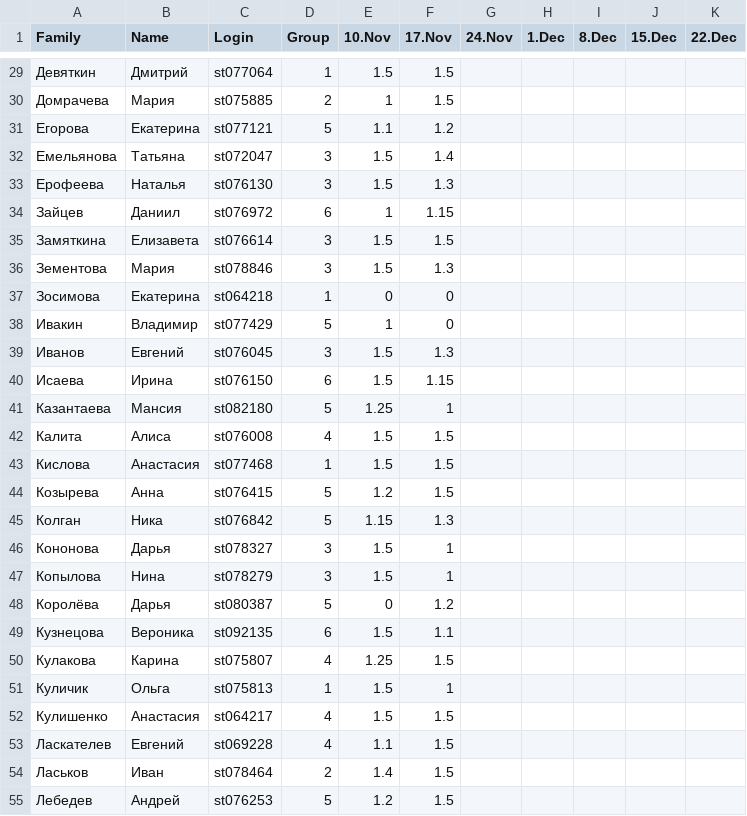
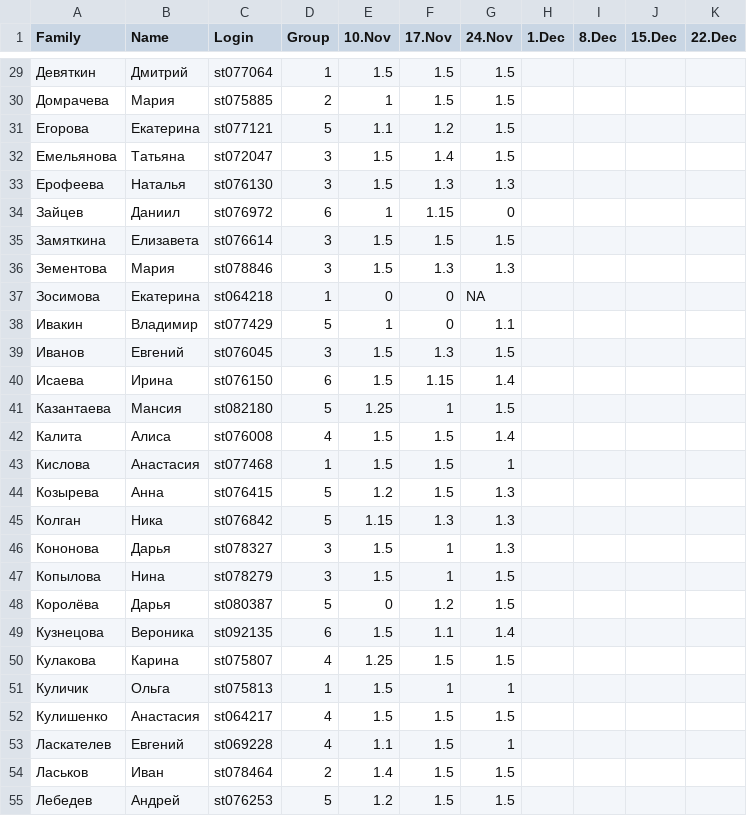
Before and after one commit to polydora/General-ecology, a CSV file: data/Семинары по общей экологии - Sheet1.csv, drawn as a sheet; only a part is shown, gaps mark what is left out; the diff covers the shown part only.

```diff
--- a/data/Семинары по общей экологии - Sheet1.csv
+++ b/data/Семинары по общей экологии - Sheet1.csv
@@ -29,27 +29,27 @@ Family,Name,Login,Group,10.Nov,17.Nov,24.Nov,1.Dec,8.Dec,15.Dec,22.Dec
-Девяткин,Дмитрий,st077064,1,1.5,1.5,,,,,
-Домрачева,Мария,st075885,2,1,1.5,,,,,
-Егорова,Екатерина,st077121,5,1.1,1.2,,,,,
-Емельянова,Татьяна,st072047,3,1.5,1.4,,,,,
-Ерофеева,Наталья,st076130,3,1.5,1.3,,,,,
-Зайцев,Даниил,st076972,6,1,1.15,,,,,
-Замяткина,Елизавета,st076614,3,1.5,1.5,,,,,
-Зементова,Мария,st078846,3,1.5,1.3,,,,,
-Зосимова,Екатерина,st064218,1,0,0,,,,,
-Ивакин,Владимир,st077429,5,1,0,,,,,
-Иванов,Евгений,st076045,3,1.5,1.3,,,,,
-Исаева,Ирина,st076150,6,1.5,1.15,,,,,
-Казантаева,Мансия,st082180,5,1.25,1,,,,,
-Калита,Алиса,st076008,4,1.5,1.5,,,,,
-Кислова,Анастасия,st077468,1,1.5,1.5,,,,,
-Козырева,Анна,st076415,5,1.2,1.5,,,,,
-Колган,Ника,st076842,5,1.15,1.3,,,,,
-Кононова,Дарья,st078327,3,1.5,1,,,,,
-Копылова,Нина,st078279,3,1.5,1,,,,,
-Королёва,Дарья,st080387,5,0,1.2,,,,,
-Кузнецова,Вероника,st092135,6,1.5,1.1,,,,,
-Кулакова,Карина,st075807,4,1.25,1.5,,,,,
-Куличик,Ольга,st075813,1,1.5,1,,,,,
-Кулишенко,Анастасия,st064217,4,1.5,1.5,,,,,
-Ласкателев,Евгений,st069228,4,1.1,1.5,,,,,
-Ласьков,Иван,st078464,2,1.4,1.5,,,,,
-Лебедев,Андрей,st076253,5,1.2,1.5,,,,,
+Девяткин,Дмитрий,st077064,1,1.5,1.5,1.5,,,,
+Домрачева,Мария,st075885,2,1,1.5,1.5,,,,
+Егорова,Екатерина,st077121,5,1.1,1.2,1.5,,,,
+Емельянова,Татьяна,st072047,3,1.5,1.4,1.5,,,,
+Ерофеева,Наталья,st076130,3,1.5,1.3,1.3,,,,
+Зайцев,Даниил,st076972,6,1,1.15,0,,,,
+Замяткина,Елизавета,st076614,3,1.5,1.5,1.5,,,,
+Зементова,Мария,st078846,3,1.5,1.3,1.3,,,,
+Зосимова,Екатерина,st064218,1,0,0,NA,,,,
+Ивакин,Владимир,st077429,5,1,0,1.1,,,,
+Иванов,Евгений,st076045,3,1.5,1.3,1.5,,,,
+Исаева,Ирина,st076150,6,1.5,1.15,1.4,,,,
+Казантаева,Мансия,st082180,5,1.25,1,1.5,,,,
+Калита,Алиса,st076008,4,1.5,1.5,1.4,,,,
+Кислова,Анастасия,st077468,1,1.5,1.5,1,,,,
+Козырева,Анна,st076415,5,1.2,1.5,1.3,,,,
+Колган,Ника,st076842,5,1.15,1.3,1.3,,,,
+Кононова,Дарья,st078327,3,1.5,1,1.3,,,,
+Копылова,Нина,st078279,3,1.5,1,1.5,,,,
+Королёва,Дарья,st080387,5,0,1.2,1.5,,,,
+Кузнецова,Вероника,st092135,6,1.5,1.1,1.4,,,,
+Кулакова,Карина,st075807,4,1.25,1.5,1.5,,,,
+Куличик,Ольга,st075813,1,1.5,1,1,,,,
+Кулишенко,Анастасия,st064217,4,1.5,1.5,1.5,,,,
+Ласкателев,Евгений,st069228,4,1.1,1.5,1,,,,
+Ласьков,Иван,st078464,2,1.4,1.5,1.5,,,,
+Лебедев,Андрей,st076253,5,1.2,1.5,1.5,,,,
```
Also changed, not shown: 68 edited cells elsewhere in this file, 3 other files.
